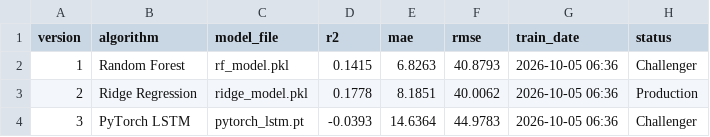
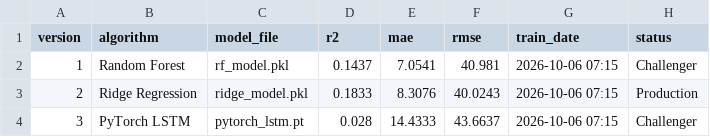
Before and after one commit to mahaamkhan245-cyber/aqi-forecast, a CSV file: data/registry/model_registry.csv, drawn as a sheet.

```diff
--- a/data/registry/model_registry.csv
+++ b/data/registry/model_registry.csv
@@ -1,4 +1,4 @@
 version,algorithm,model_file,r2,mae,rmse,train_date,status
-1,Random Forest,rf_model.pkl,0.1415,6.8263,40.8793,2026-10-05 06:36,Challenger
-2,Ridge Regression,ridge_model.pkl,0.1778,8.1851,40.0062,2026-10-05 06:36,Production
-3,PyTorch LSTM,pytorch_lstm.pt,-0.0393,14.6364,44.9783,2026-10-05 06:36,Challenger
+1,Random Forest,rf_model.pkl,0.1437,7.0541,40.981,2026-10-06 07:15,Challenger
+2,Ridge Regression,ridge_model.pkl,0.1833,8.3076,40.0243,2026-10-06 07:15,Production
+3,PyTorch LSTM,pytorch_lstm.pt,0.028,14.4333,43.6637,2026-10-06 07:15,Challenger
```
Also changed, not shown: 8 other files.
